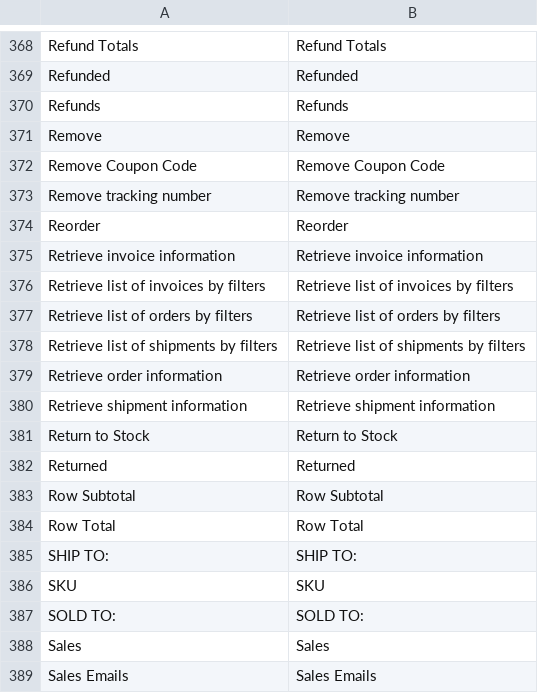
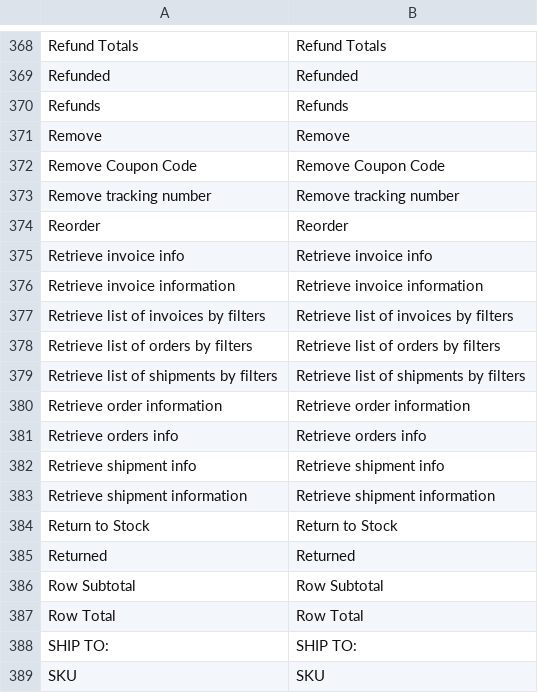
Before and after one commit to MrRio/magento, a CSV file: app/locale/en_US/Mage_Sales.csv, drawn as a sheet; only a part is shown, gaps mark what is left out; the shorter side is filled out with more unchanged rows.

```diff
--- a/app/locale/en_US/Mage_Sales.csv
+++ b/app/locale/en_US/Mage_Sales.csv
@@ -374,2 +374,3 @@
 "Reorder","Reorder"
+"Retrieve invoice info","Retrieve invoice info"
 "Retrieve invoice information","Retrieve invoice information"
@@ -379,2 +380,4 @@
 "Retrieve order information","Retrieve order information"
+"Retrieve orders info","Retrieve orders info"
+"Retrieve shipment info","Retrieve shipment info"
 "Retrieve shipment information","Retrieve shipment information"
```
Also changed, not shown: app/locale/en_US/Mage_Catalog.csv, app/locale/en_US/Mage_CatalogSearch.csv, 13 other files.
